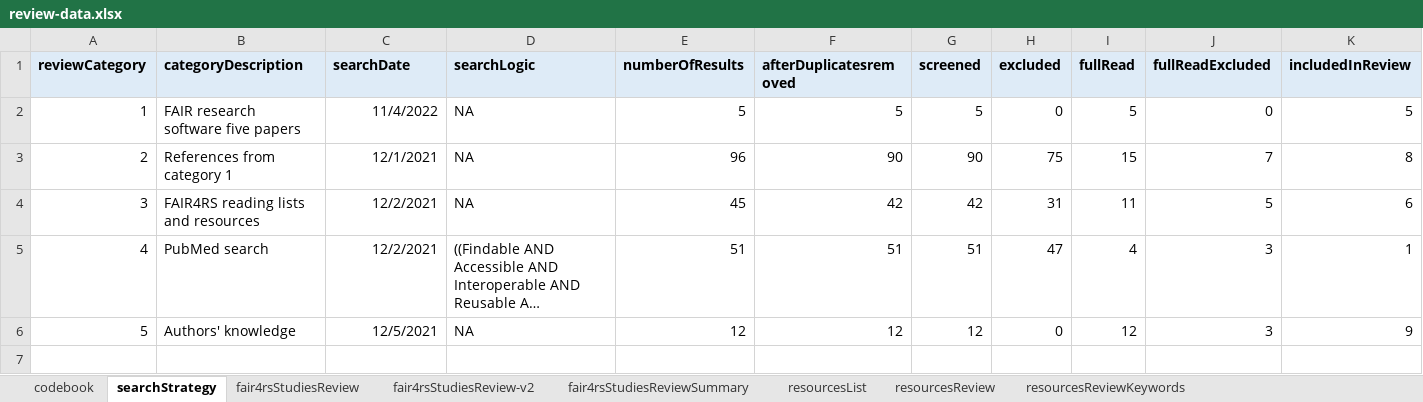
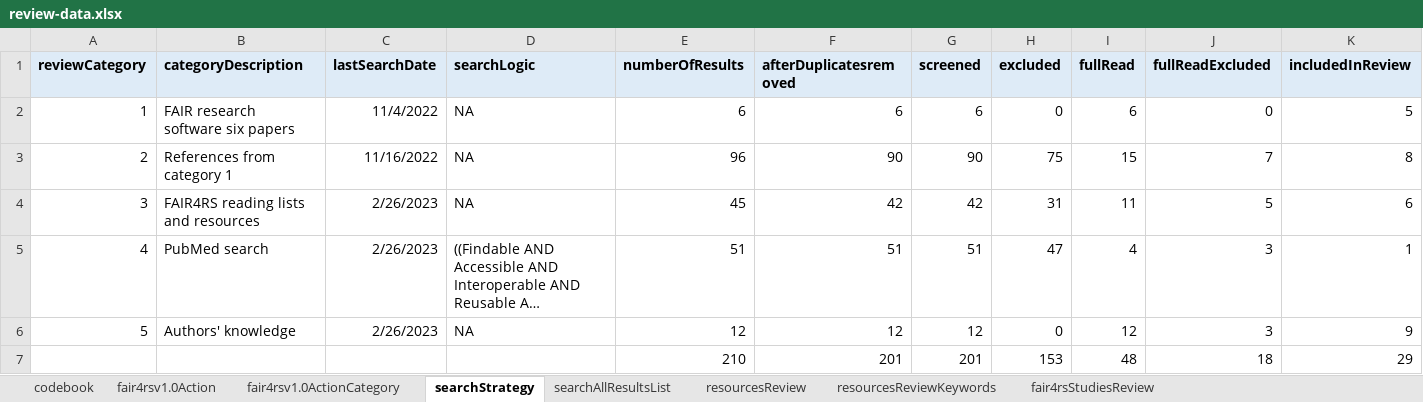
Before and after one commit to FAIR-BioRS/Data, an Excel workbook: docs/review-data.xlsx, sheet searchStrategy, drawn as a sheet; long unchanged cells end in …; values as stored, in another font and other column widths than the file's, no borders; the diff names each change by its address in the sheet, - before the commit and + after, or states it on an @@ line.

Commit message:
Update review-data.xlsx

```diff
--- a/docs/review-data.xlsx (sheet searchStrategy)
+++ b/docs/review-data.xlsx (sheet searchStrategy)
-sheet tab: fair4rsStudiesReview-v2
+sheet tab: fair4rsv1.0Action
-sheet tab: fair4rsStudiesReviewSummary
+sheet tab: fair4rsv1.0ActionCategory
-sheet tab: resourcesList
+sheet tab: searchAllResultsList
@@ sheet tab order changed: codebook | fair4rsv1.0Action | fair4rsv1.0ActionCategory | searchStrategy | searchAllResultsList | resourcesReview | resourcesReviewKeywords | fair4rsStudiesReview @@
-C1: searchDate
+C1: lastSearchDate
-B2 (categoryDescription): FAIR research software five papers
+B2 (categoryDescription): FAIR research software six papers
-E2 (numberOfResults): 5
+E2 (numberOfResults): 6
-F2 (afterDuplicatesremoved): 5
+F2 (afterDuplicatesremoved): 6
-G2 (screened): 5
+G2 (screened): 6
-I2 (fullRead): 5
+I2 (fullRead): 6
-C3 (lastSearchDate): 12/1/2021
+C3 (lastSearchDate): 11/16/2022
-C4:C5 (lastSearchDate): 12/2/2021
+C4:C5 (lastSearchDate): 2/26/2023
-C6 (lastSearchDate): 12/5/2021
+C6 (lastSearchDate): 2/26/2023
+row 7:  |  |  |  | 210 | 201 | 201 | 153 | 48 | 18 | 29
```
Also changed, not shown: sheet searchAllResultsList, sheet fair4rsv1.0ActionCategory, sheet codebook, formulas that keep their value.
